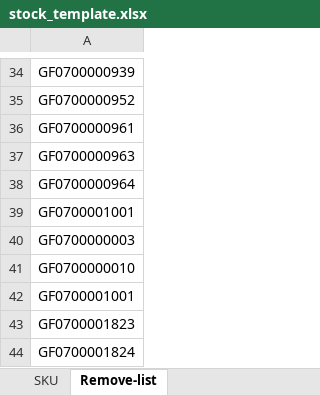
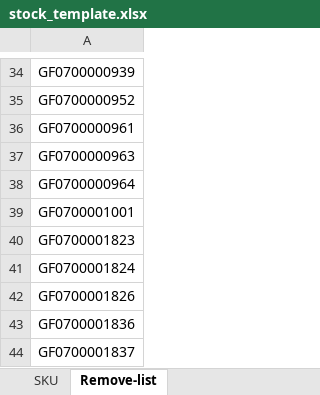
Before and after one commit to hantsuii/EUPV2026, an Excel workbook: templates/stock_template.xlsx, sheet Remove-list, drawn as a sheet; only a part is shown, gaps mark what is left out; the shorter side is filled out with more unchanged rows; values as stored, in another font and other column widths than the file's, no borders; removed rows and columns are numbered as before the commit, all else as after; the diff covers the shown part only; the diff names each change by its address in the sheet, - before the commit and + after, or states it on an @@ line.

```diff
--- a/templates/stock_template.xlsx (sheet Remove-list)
+++ b/templates/stock_template.xlsx (sheet Remove-list)
-row 40: GF0700000003
-row 41: GF0700000010
-row 42: GF0700001001
```
Also changed, not shown: 54 added rows elsewhere in this sheet.
